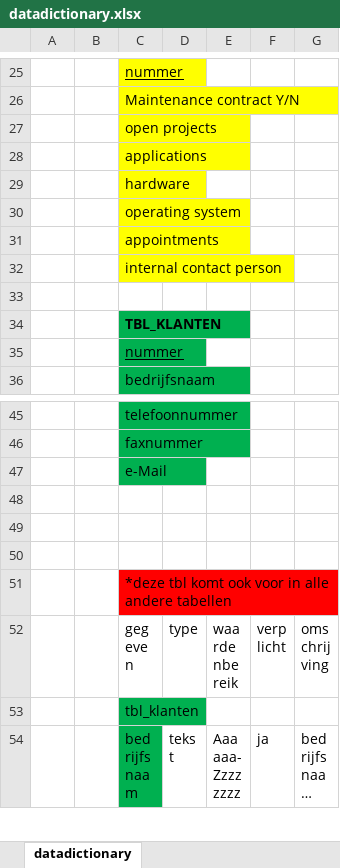
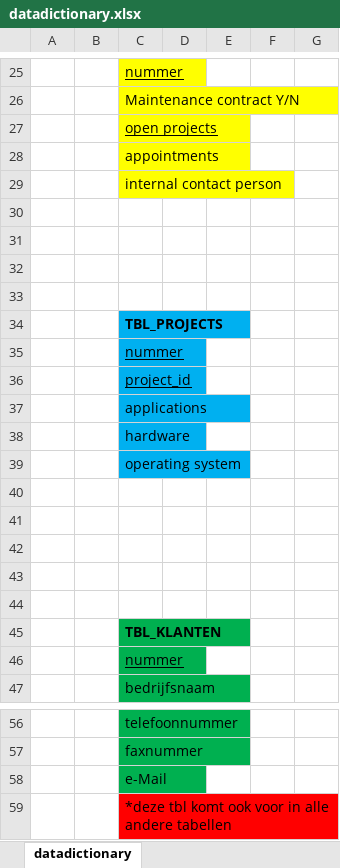
Before and after one commit to IetsGeks/Barroc-IT, an Excel workbook: documentatie/datadictionary/datadictionary.xlsx, sheet datadictionary, drawn as a sheet; only a part is shown, gaps mark what is left out; the shorter side is filled out with more unchanged rows; long unchanged cells end in …; values as stored, in another font and other column widths than the file's, no borders; removed rows and columns are numbered as before the commit, all else as after; the diff names each change by its address in the sheet, - before the commit and + after, or states it on an @@ line.

Commit message:
update datadictionary

```diff
--- a/documentatie/datadictionary/datadictionary.xlsx (sheet datadictionary)
+++ b/documentatie/datadictionary/datadictionary.xlsx (sheet datadictionary)
-C27 underline: off
+C27 underline: on
+row 28:  |  | appointments
+row 29:  |  | internal contact person
+row 30: (empty)
+row 31: (empty)
+row 32: (empty)
+row 33: (empty)
+row 34:  |  | TBL_PROJECTS
+row 35:  |  | nummer
+row 36:  |  | project_id
-C37:C39 fill: #FFFF00
+C37:C39 fill: #00B0F0
-C40: appointments
+C40: (empty)
-C40:C41 fill: #FFFF00
+C40:C41 fill: none
-C41: internal contact person
+C41: (empty)
+row 42: (empty)
+row 43: (empty)
-row 48: (empty)
-row 49: (empty)
-row 50: (empty)
```
